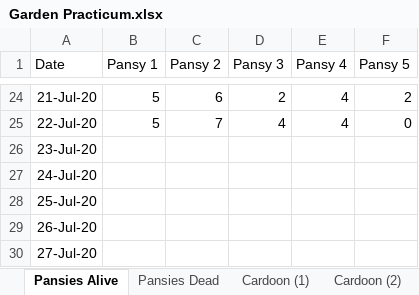
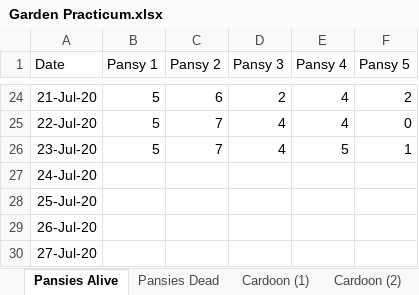
Before and after one commit to Nurrospody/SOURCE-Statistics-ILC, an Excel workbook: data_sources/Garden Practicum.xlsx, sheet Pansies Alive, drawn as a sheet; only a part is shown, gaps mark what is left out; values as stored, in another font and other column widths than the file's, no borders; the diff names each change by its address in the sheet, - before the commit and + after, or states it on an @@ line.

```diff
--- a/data_sources/Garden Practicum.xlsx (sheet Pansies Alive)
+++ b/data_sources/Garden Practicum.xlsx (sheet Pansies Alive)
-B26 (Pansy 1): (empty)
+B26 (Pansy 1): 5
-C26 (Pansy 2): (empty)
+C26 (Pansy 2): 7
-D26 (Pansy 3): (empty)
+D26 (Pansy 3): 4
-E26 (Pansy 4): (empty)
+E26 (Pansy 4): 5
-F26 (Pansy 5): (empty)
+F26 (Pansy 5): 1
```
Also changed, not shown: sheet Pansies Dead, sheet Cardoon (1), sheet Cardoon (2), 2 other files.
